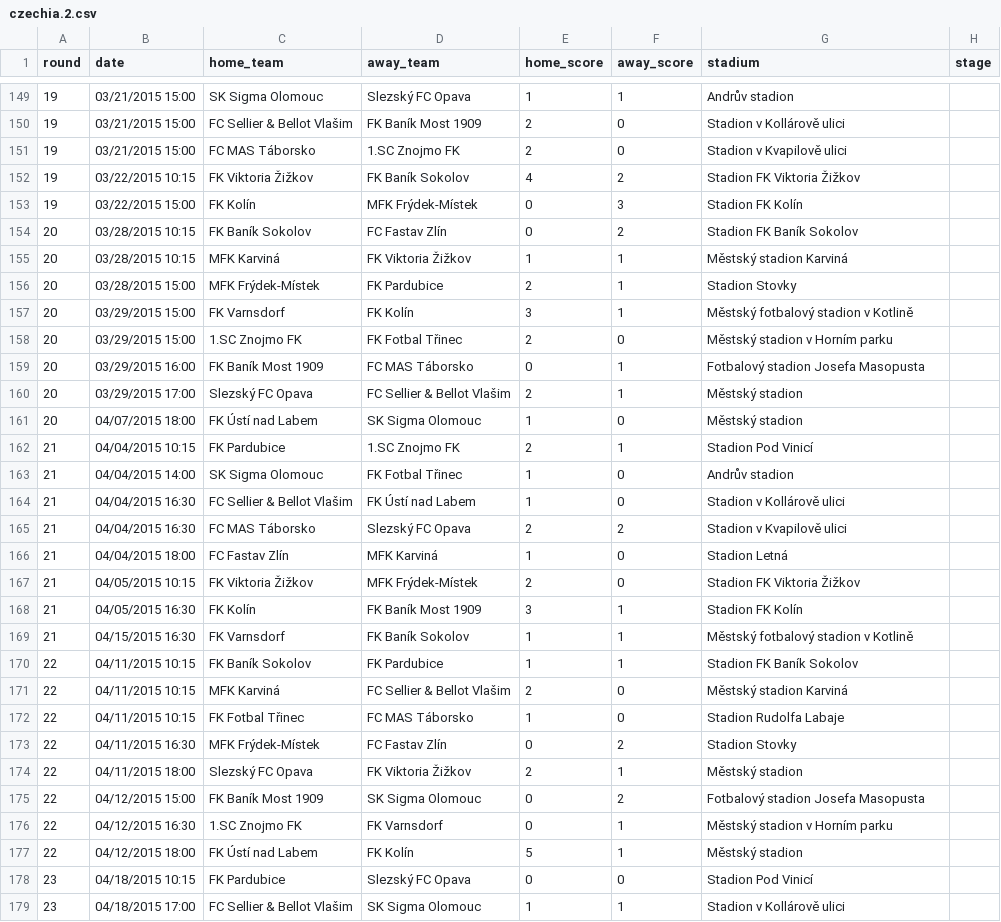
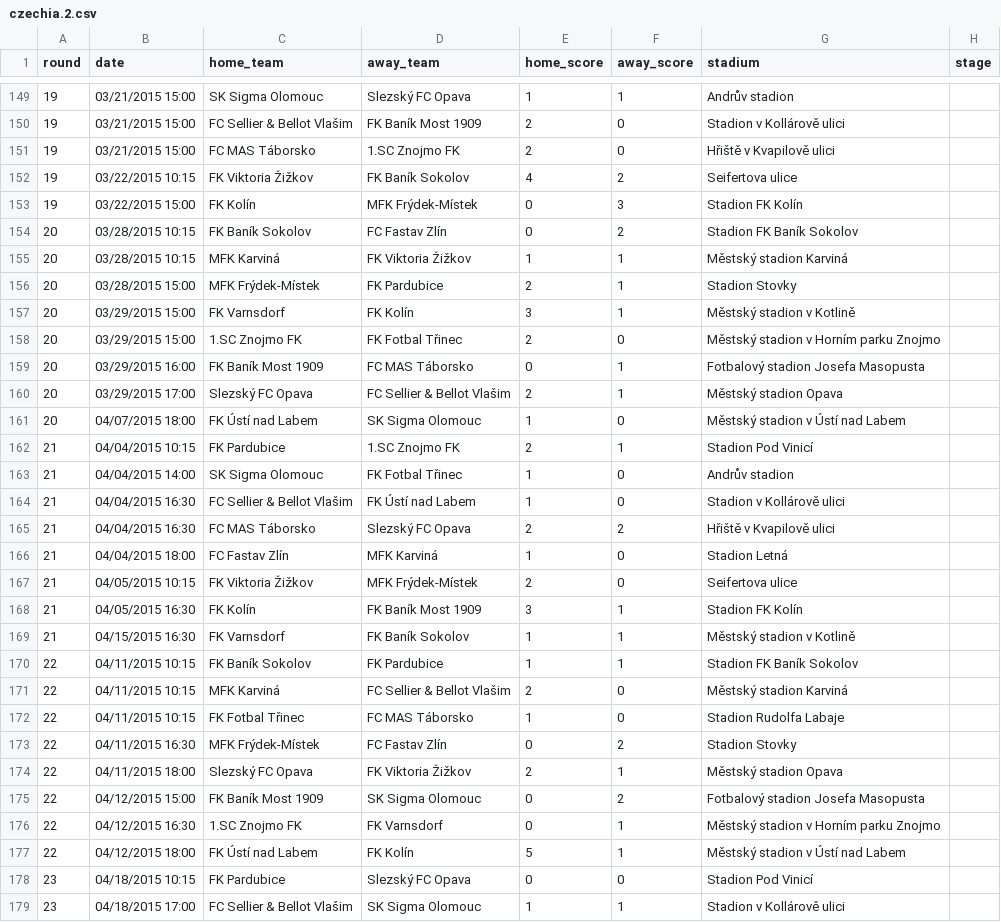
Before and after one commit to attilanagy/football-data, a CSV file: 2010s/2014-2015/czechia.2.csv, drawn as a sheet; only a part is shown, gaps mark what is left out; the diff covers the shown part only.

```diff
--- a/2010s/2014-2015/czechia.2.csv
+++ b/2010s/2014-2015/czechia.2.csv
@@ -150,4 +150,4 @@ round,date,home_team,away_team,home_score,away_score,stadium,stage
 19,03/21/2015 15:00,FC Sellier & Bellot Vlašim,FK Baník Most 1909,2,0,Stadion v Kollárově ulici,
-19,03/21/2015 15:00,FC MAS Táborsko,1.SC Znojmo FK,2,0,Stadion v Kvapilově ulici,
-19,03/22/2015 10:15,FK Viktoria Žižkov,FK Baník Sokolov,4,2,Stadion FK Viktoria Žižkov,
+19,03/21/2015 15:00,FC MAS Táborsko,1.SC Znojmo FK,2,0,Hřiště v Kvapilově ulici,
+19,03/22/2015 10:15,FK Viktoria Žižkov,FK Baník Sokolov,4,2,Seifertova ulice,
 19,03/22/2015 15:00,FK Kolín,MFK Frýdek-Místek,0,3,Stadion FK Kolín,
@@ -156,7 +156,7 @@ round,date,home_team,away_team,home_score,away_score,stadium,stage
 20,03/28/2015 15:00,MFK Frýdek-Místek,FK Pardubice,2,1,Stadion Stovky,
-20,03/29/2015 15:00,FK Varnsdorf,FK Kolín,3,1,Městský fotbalový stadion v Kotlině,
-20,03/29/2015 15:00,1.SC Znojmo FK,FK Fotbal Třinec,2,0,Městský stadion v Horním parku,
+20,03/29/2015 15:00,FK Varnsdorf,FK Kolín,3,1,Městský stadion v Kotlině,
+20,03/29/2015 15:00,1.SC Znojmo FK,FK Fotbal Třinec,2,0,Městský stadion v Horním parku Znojmo,
 20,03/29/2015 16:00,FK Baník Most 1909,FC MAS Táborsko,0,1,Fotbalový stadion Josefa Masopusta,
-20,03/29/2015 17:00,Slezský FC Opava,FC Sellier & Bellot Vlašim,2,1,Městský stadion,
-20,04/07/2015 18:00,FK Ústí nad Labem,SK Sigma Olomouc,1,0,Městský stadion,
+20,03/29/2015 17:00,Slezský FC Opava,FC Sellier & Bellot Vlašim,2,1,Městský stadion Opava,
+20,04/07/2015 18:00,FK Ústí nad Labem,SK Sigma Olomouc,1,0,Městský stadion v Ústí nad Labem,
 21,04/04/2015 10:15,FK Pardubice,1.SC Znojmo FK,2,1,Stadion Pod Vinicí,
@@ -164,7 +164,7 @@ round,date,home_team,away_team,home_score,away_score,stadium,stage
 21,04/04/2015 16:30,FC Sellier & Bellot Vlašim,FK Ústí nad Labem,1,0,Stadion v Kollárově ulici,
-21,04/04/2015 16:30,FC MAS Táborsko,Slezský FC Opava,2,2,Stadion v Kvapilově ulici,
+21,04/04/2015 16:30,FC MAS Táborsko,Slezský FC Opava,2,2,Hřiště v Kvapilově ulici,
 21,04/04/2015 18:00,FC Fastav Zlín,MFK Karviná,1,0,Stadion Letná,
-21,04/05/2015 10:15,FK Viktoria Žižkov,MFK Frýdek-Místek,2,0,Stadion FK Viktoria Žižkov,
+21,04/05/2015 10:15,FK Viktoria Žižkov,MFK Frýdek-Místek,2,0,Seifertova ulice,
 21,04/05/2015 16:30,FK Kolín,FK Baník Most 1909,3,1,Stadion FK Kolín,
-21,04/15/2015 16:30,FK Varnsdorf,FK Baník Sokolov,1,1,Městský fotbalový stadion v Kotlině,
+21,04/15/2015 16:30,FK Varnsdorf,FK Baník Sokolov,1,1,Městský stadion v Kotlině,
 22,04/11/2015 10:15,FK Baník Sokolov,FK Pardubice,1,1,Stadion FK Baník Sokolov,
@@ -173,6 +173,6 @@ round,date,home_team,away_team,home_score,away_score,stadium,stage
 22,04/11/2015 16:30,MFK Frýdek-Místek,FC Fastav Zlín,0,2,Stadion Stovky,
-22,04/11/2015 18:00,Slezský FC Opava,FK Viktoria Žižkov,2,1,Městský stadion,
+22,04/11/2015 18:00,Slezský FC Opava,FK Viktoria Žižkov,2,1,Městský stadion Opava,
 22,04/12/2015 15:00,FK Baník Most 1909,SK Sigma Olomouc,0,2,Fotbalový stadion Josefa Masopusta,
-22,04/12/2015 16:30,1.SC Znojmo FK,FK Varnsdorf,0,1,Městský stadion v Horním parku,
-22,04/12/2015 18:00,FK Ústí nad Labem,FK Kolín,5,1,Městský stadion,
+22,04/12/2015 16:30,1.SC Znojmo FK,FK Varnsdorf,0,1,Městský stadion v Horním parku Znojmo,
+22,04/12/2015 18:00,FK Ústí nad Labem,FK Kolín,5,1,Městský stadion v Ústí nad Labem,
 23,04/18/2015 10:15,FK Pardubice,Slezský FC Opava,0,0,Stadion Pod Vinicí,
```
Also changed, not shown: 78 edited cells elsewhere in this file, 2010s/2012-2013/czechia.2.csv, 2010s/2013-2014/czechia.2.csv, 1 other file.
